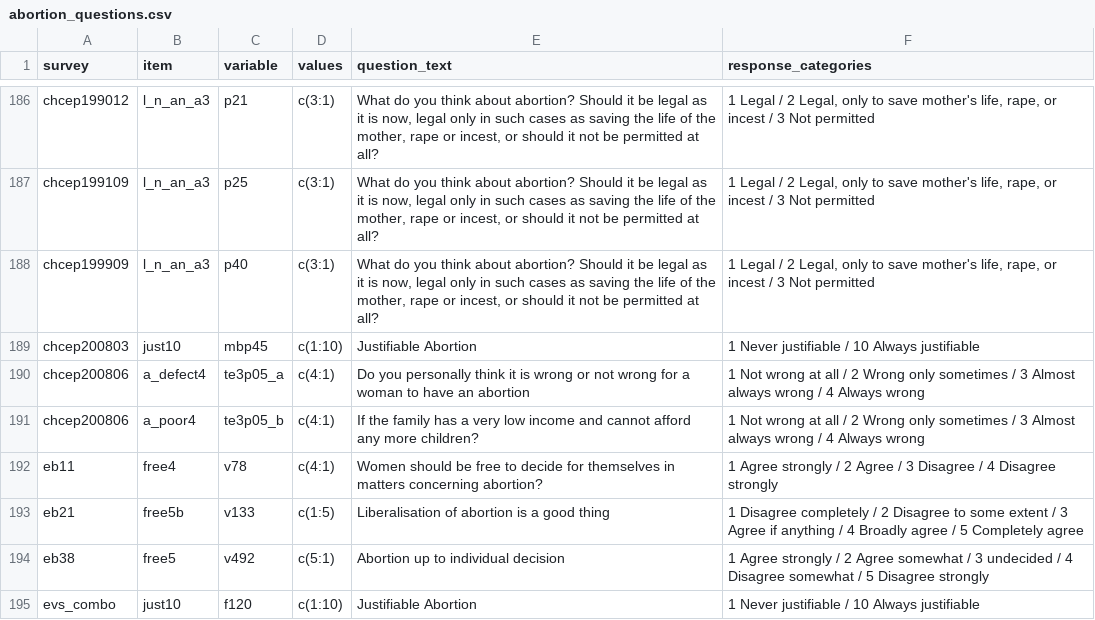
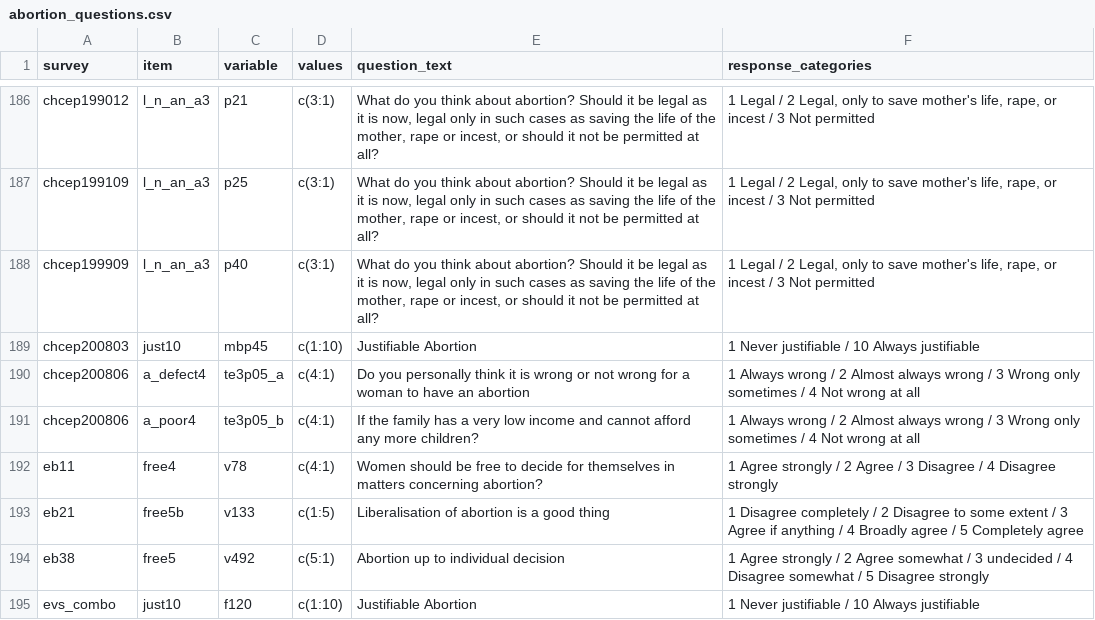
Before and after one commit to fsolt/dcpo_abortion, a CSV file: data-raw/abortion_questions.csv, drawn as a sheet; only a part is shown, gaps mark what is left out.

Commit message:
correct mistake

```diff
--- a/data-raw/abortion_questions.csv
+++ b/data-raw/abortion_questions.csv
@@ -189,4 +189,4 @@ chcep199909,l_n_an_a3,p40,c(3:1),"What do you think about abortion? Should it be
 chcep200803,just10,mbp45,c(1:10),Justifiable Abortion, 1 Never justifiable / 10 Always justifiable
-chcep200806,a_defect4,te3p05_a,c(4:1),Do you personally think it is wrong or not wrong for a woman to have an abortion, 1 Not wrong at all / 2 Wrong only sometimes / 3 Almost always wrong / 4 Always wrong
-chcep200806,a_poor4,te3p05_b,c(4:1),If the family has a very low income and cannot afford any more children?, 1 Not wrong at all / 2 Wrong only sometimes / 3 Almost always wrong / 4 Always wrong
+chcep200806,a_defect4,te3p05_a,c(4:1),Do you personally think it is wrong or not wrong for a woman to have an abortion, 1 Always wrong / 2 Almost always wrong / 3 Wrong only sometimes / 4 Not wrong at all
+chcep200806,a_poor4,te3p05_b,c(4:1),If the family has a very low income and cannot afford any more children?, 1 Always wrong / 2 Almost always wrong / 3 Wrong only sometimes / 4 Not wrong at all
 eb11,free4,v78,c(4:1),Women should be free to decide for themselves in matters concerning abortion?, 1 Agree strongly / 2 Agree / 3 Disagree / 4 Disagree strongly
```
